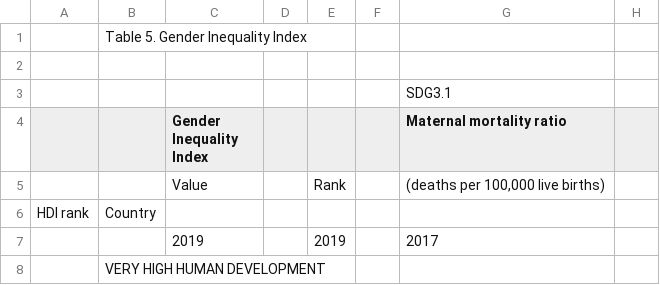
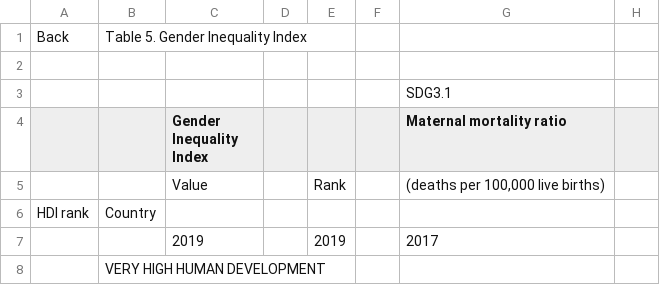
Before and after one commit to JohnWales/Visualizing-UNs-Human-Development-Report, a CSV file: 2020_statistical_annex_all/Table 5-Table 1.csv (was GenderInequalityIndex.csv), drawn as a sheet; only a part is shown; the diff names each change by its address in the sheet, - before the commit and + after, or states it on an @@ line.

Commit message:
import_csv_api
importing all necessary csv files while also looking at the api to find the best method for handling data

```diff
--- a/GenderInequalityIndex.csv
+++ b/2020_statistical_annex_all/Table 5-Table 1.csv
-A1: (empty)
+A1: Back
```
Also changed, not shown: 13 other files.
